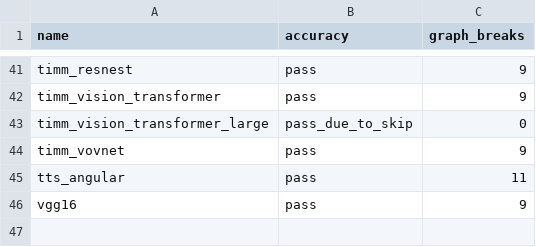
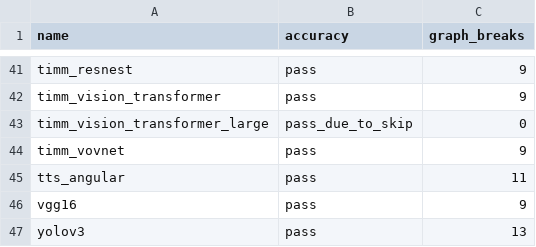
Before and after one commit to sangoi-exe/pytorch, a CSV file: benchmarks/dynamo/ci_expected_accuracy/inductor_torchbench_dynamic_training.csv, drawn as a sheet; only a part is shown, gaps mark what is left out.

Commit message:
yolov3 dynamic training accuracy is fixed (#99896)
Signed-off-by: Edward Z. Yang <ezyang@meta.com>

Pull Request resolved: https://github.com/pytorch/pytorch/pull/99896
Approved by: https://github.com/albanD

```diff
--- a/benchmarks/dynamo/ci_expected_accuracy/inductor_torchbench_dynamic_training.csv
+++ b/benchmarks/dynamo/ci_expected_accuracy/inductor_torchbench_dynamic_training.csv
@@ -46 +46,2 @@ tts_angular,pass,11
 vgg16,pass,9
+yolov3,pass,13
```
Also changed, not shown: 1 other file.
